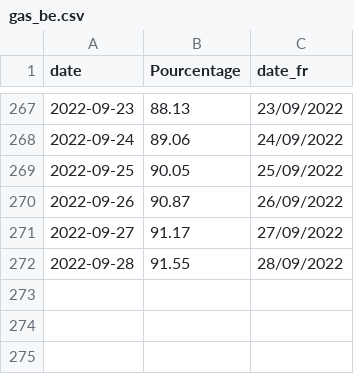
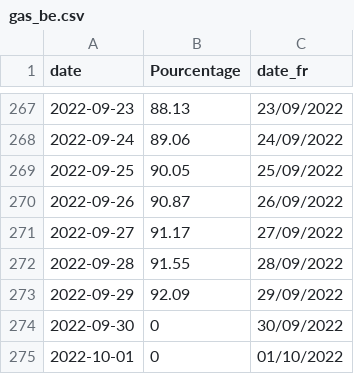
Before and after one commit to amcaw/gas_europe, a CSV file: gas_be.csv, drawn as a sheet; only a part is shown, gaps mark what is left out; the diff names each change by its address in the sheet, - before the commit and + after, or states it on an @@ line.

```diff
--- a/gas_be.csv
+++ b/gas_be.csv
+row 273: 2022-09-29 | 92.09 | 29/09/2022
+row 274: 2022-09-30 | 0 | 30/09/2022
+row 275: 2022-10-01 | 0 | 01/10/2022
```
Also changed, not shown: gas_all.csv.
